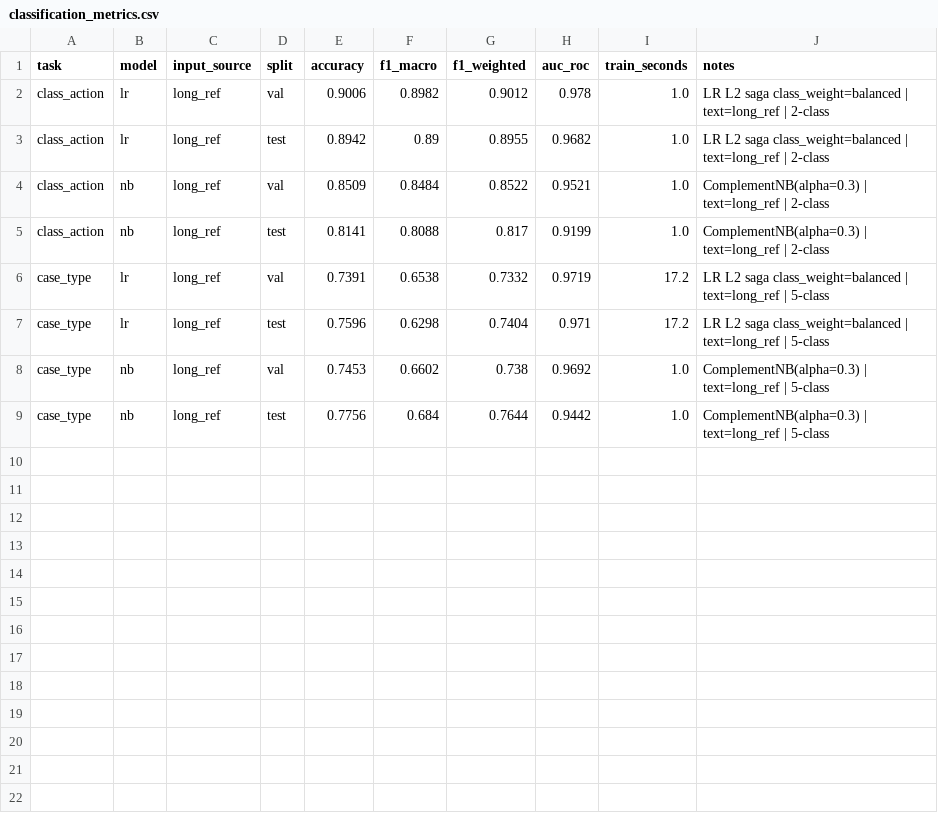
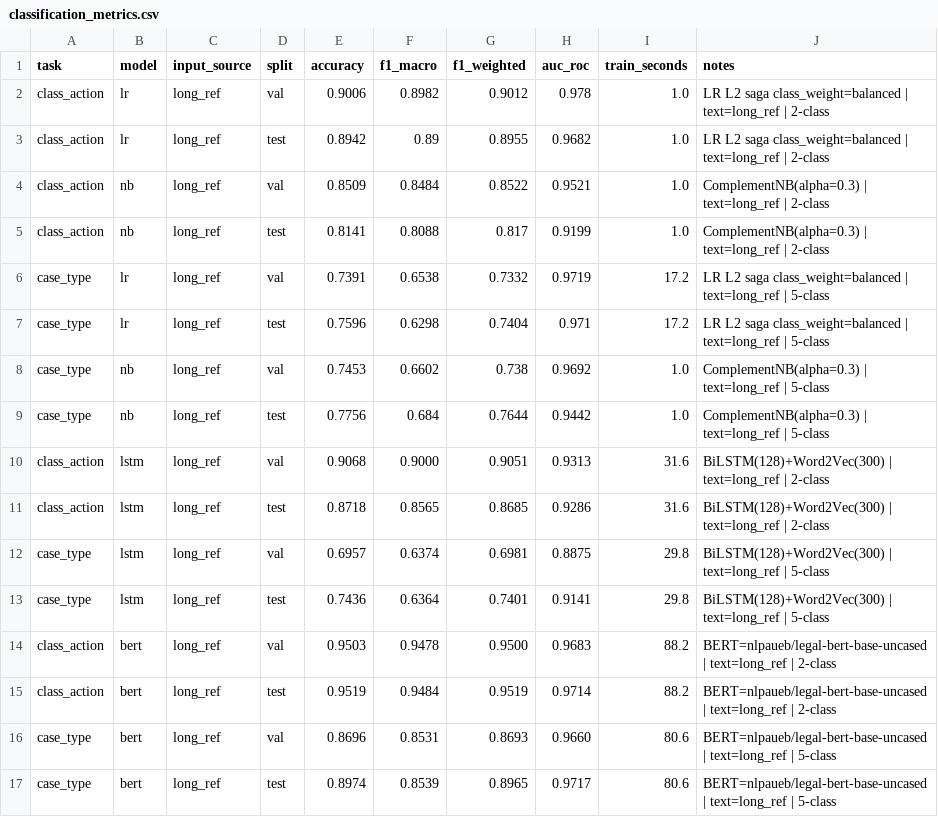
Before and after one commit to junbolian/MLDS-NLP-final, a CSV file: results/classification_metrics.csv, drawn as a sheet; the diff names each change by its address in the sheet, - before the commit and + after, or states it on an @@ line.

Commit message:
feat(classify): W8 deep-model results + slides 7-9
W8 Colab run on A100 (Legal-BERT + Bi-LSTM × 2 tasks):
- Legal-BERT  class_action: acc=0.952 f1=0.948 auc=0.971  (88s)
- Legal-BERT  case_type:    acc=0.897 f1=0.854 auc=0.972  (81s)
- Bi-LSTM     class_action: acc=0.872 f1=0.857 auc=0.929  (32s)
- Bi-LSTM     case_type:    acc=0.744 f1=0.636 auc=0.914  (30s)

Headline: BERT lifts F1 by +5.8 pts (binary) / +17 pts (5-class) vs
the best classical baseline. On the rarest case-type class
(Healthcare & Disability, n=16), LR scores F1=0.000 while BERT
scores 0.645 — only BERT preserves long-tail performance.

Artifacts:
- results/classification_metrics.csv  (16 rows: 4 models × 2 tasks × val/test)
- results/training_curves/*           (loss + accuracy per epoch)
- results/confusion_matrices/*        (BERT/LSTM × both tasks)
- results/classification_reports/*    (per-class precision/recall JSON)
- results/case_type_macroF1_by_model.png  (slide 9 headline figure)
- results/case_type_confusion_grid.png    (4-model side-by-side)
- results/slide7_approach_matrix.png      (slide 7 preview chart)
- presentation/slides.pptx  (Feng's slides 7-9 filled into Jacob's deck)

Notebook 05 executed end-to-end with W8 results in place.

```diff
--- a/results/classification_metrics.csv
+++ b/results/classification_metrics.csv
+row 10: class_action | lstm | long_ref | val | 0.9068 | 0.9000 | 0.9051 | 0.9313 | 31.6 | BiLSTM(128)+Word2Vec(300) | text=long_ref | 2-class
+row 11: class_action | lstm | long_ref | test | 0.8718 | 0.8565 | 0.8685 | 0.9286 | 31.6 | BiLSTM(128)+Word2Vec(300) | text=long_ref | 2-class
+row 12: case_type | lstm | long_ref | val | 0.6957 | 0.6374 | 0.6981 | 0.8875 | 29.8 | BiLSTM(128)+Word2Vec(300) | text=long_ref | 5-class
+row 13: case_type | lstm | long_ref | test | 0.7436 | 0.6364 | 0.7401 | 0.9141 | 29.8 | BiLSTM(128)+Word2Vec(300) | text=long_ref | 5-class
+row 14: class_action | bert | long_ref | val | 0.9503 | 0.9478 | 0.9500 | 0.9683 | 88.2 | BERT=nlpaueb/legal-bert-base-uncased | text=long_ref | 2-class
+row 15: class_action | bert | long_ref | test | 0.9519 | 0.9484 | 0.9519 | 0.9714 | 88.2 | BERT=nlpaueb/legal-bert-base-uncased | text=long_ref | 2-class
+row 16: case_type | bert | long_ref | val | 0.8696 | 0.8531 | 0.8693 | 0.9660 | 80.6 | BERT=nlpaueb/legal-bert-base-uncased | text=long_ref | 5-class
+row 17: case_type | bert | long_ref | test | 0.8974 | 0.8539 | 0.8965 | 0.9717 | 80.6 | BERT=nlpaueb/legal-bert-base-uncased | text=long_ref | 5-class
```
Also changed, not shown: 25 other files.
